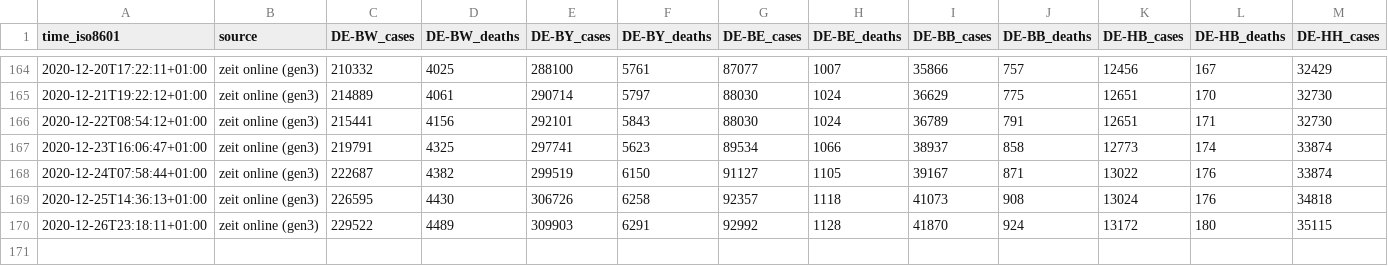
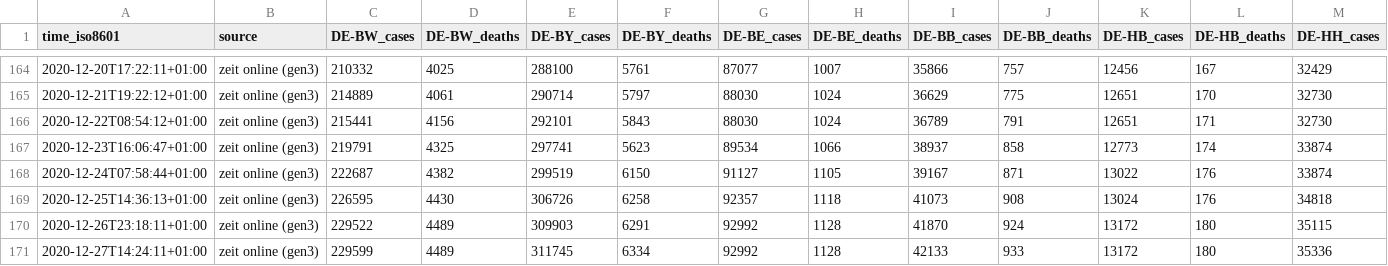
Before and after one commit to bxabi/corona, a CSV file: data/Germany/data.csv, drawn as a sheet; only a part is shown, gaps mark what is left out; rows hold the shown columns only; the diff names each change by its address in the sheet, - before the commit and + after, or states it on an @@ line.

Commit message:
Germany data updated to 2020-12-27

```diff
--- a/data/Germany/data.csv
+++ b/data/Germany/data.csv
+row 171: 2020-12-27T14:24:11+01:00 | zeit online (gen3) | 229599 | 4489 | 311745 | 6334 | 92992 | 1128 | 42133 | 933 | 13172 | 180 | 35336
```
Also changed, not shown: data/Brazil/cases-brazil-states.csv, data/India/COVID19_INDIA_STATEWISE_TIME_SERIES_CONFIRMED.csv, 3 other files.
